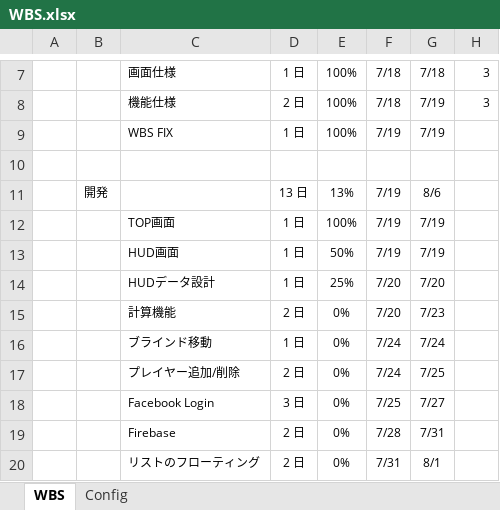
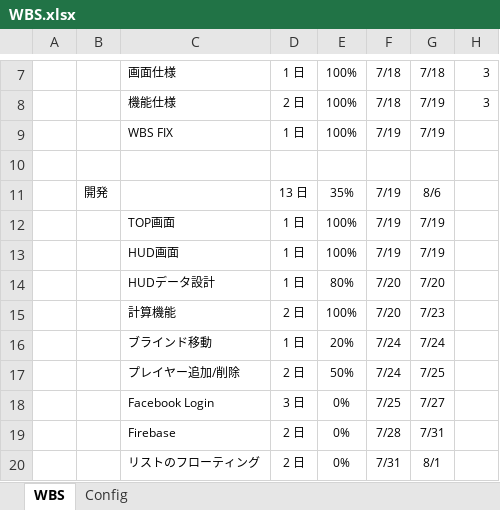
Before and after one commit to g2110023ee/pokerhud, an Excel workbook: Document/WBS.xlsx, sheet WBS, drawn as a sheet; only a part is shown, gaps mark what is left out; values as stored, in another font and other column widths than the file's, no borders; conditional formats not drawn; the diff names each change by its address in the sheet, - before the commit and + after, or states it on an @@ line.

```diff
--- a/Document/WBS.xlsx (sheet WBS)
+++ b/Document/WBS.xlsx (sheet WBS)
-E11: 13%
+E11: 35%
-E13: 50%
+E13: 100%
-E14: 25%
+E14: 80%
-E15: 0%
+E15: 100%
-E16: 0%
+E16: 20%
-E17: 0%
+E17: 50%
```
Also changed, not shown: 4 other files.
